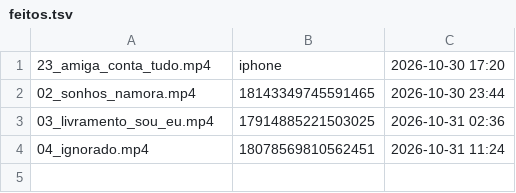
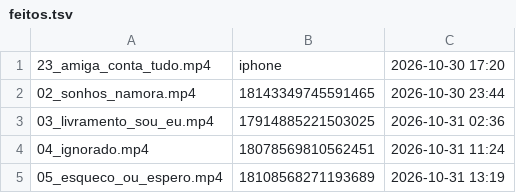
Before and after one commit to brindoapp/reels-teste, a TSV file: contas/leeleo/feitos.tsv, drawn as a sheet.

Commit message:
postado 2026-10-31_1319

```diff
--- a/contas/leeleo/feitos.tsv
+++ b/contas/leeleo/feitos.tsv
@@ -4 +4,2 @@
 04_ignorado.mp4	18078569810562451	2026-10-31 11:24
+05_esqueco_ou_espero.mp4	18108568271193689	2026-10-31 13:19
```
